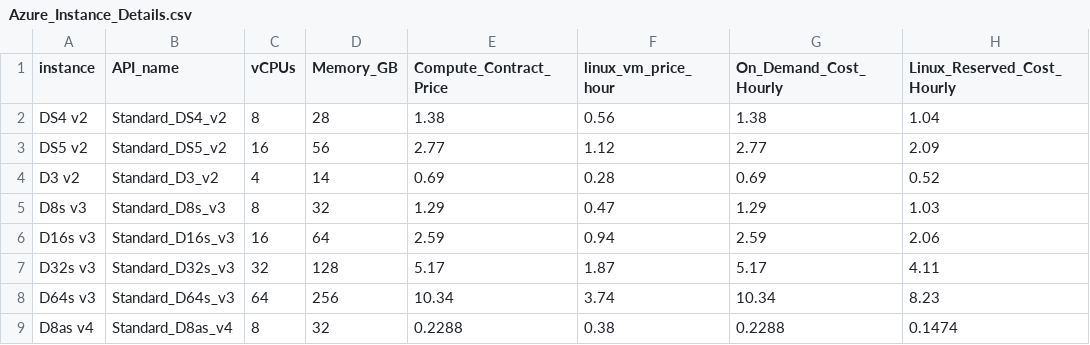
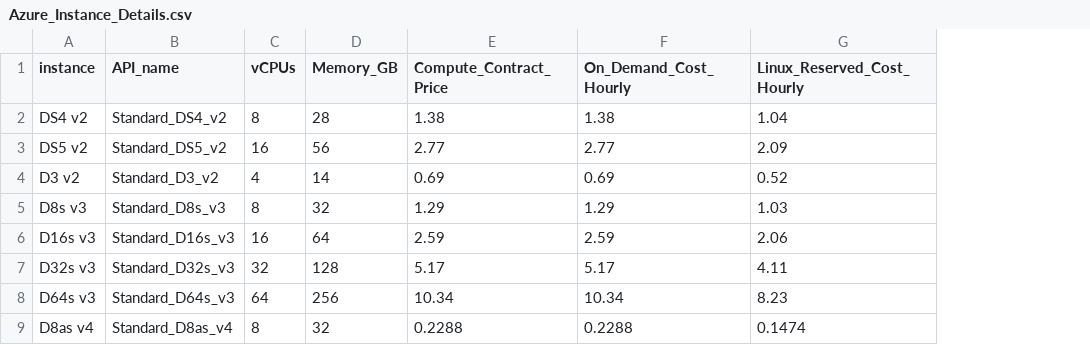
Before and after one commit to databrickslabs/overwatch, a CSV file: src/main/resources/Azure_Instance_Details.csv, drawn as a sheet; only a part is shown; the diff names each change by its address in the sheet, - before the commit and + after, or states it on an @@ line.

```diff
--- a/src/main/resources/Azure_Instance_Details.csv
+++ b/src/main/resources/Azure_Instance_Details.csv
-column F (linux_vm_price_hour), rows 2-9: 0.56 | 1.12 | 0.28 | 0.47 | 0.94 | 1.87 | 3.74 | 0.38
```
Also changed, not shown: 3 other files.
